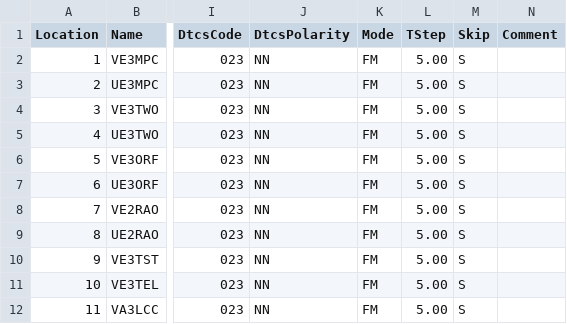
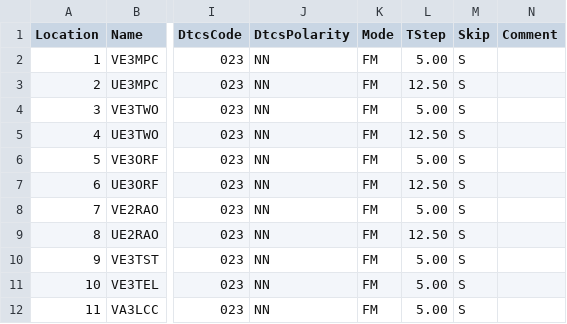
Before and after one commit to tylert/freq_lists, a CSV file: repeaters/Ottawa_6char.csv, drawn as a sheet; only a part is shown, gaps mark what is left out; the diff names each change by its address in the sheet, - before the commit and + after, or states it on an @@ line.

```diff
--- a/repeaters/Ottawa_6char.csv
+++ b/repeaters/Ottawa_6char.csv
-L3 (TStep): 5.00
+L3 (TStep): 12.50
-L5 (TStep): 5.00
+L5 (TStep): 12.50
-L7 (TStep): 5.00
+L7 (TStep): 12.50
-L9 (TStep): 5.00
+L9 (TStep): 12.50
```
Also changed, not shown: repeaters/EMRG_6char.csv, repeaters/EMRG_7char.csv, 8 other files.
